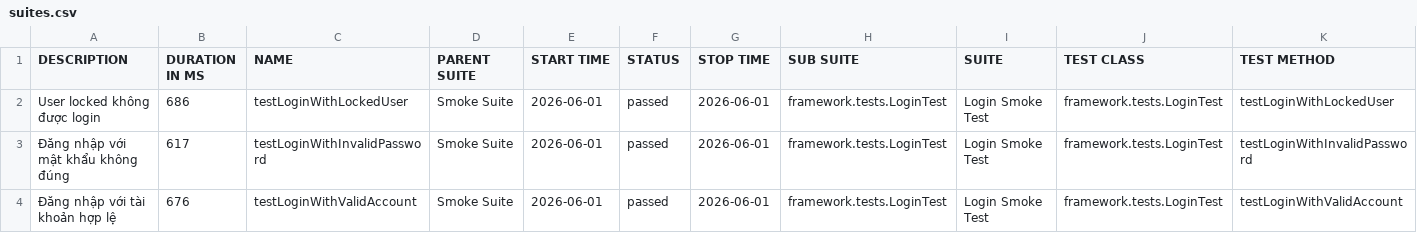
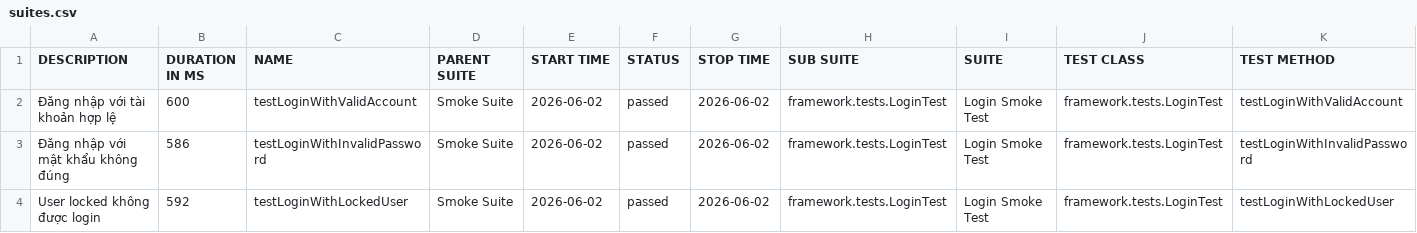
Before and after one commit to maiphun1412/KTPM_B11_NguyenThiPhuongMai_1150080146_CNPM2, a CSV file: data/suites.csv, drawn as a sheet.

```diff
--- a/data/suites.csv
+++ b/data/suites.csv
@@ -1,4 +1,4 @@
 "DESCRIPTION","DURATION IN MS","NAME","PARENT SUITE","START TIME","STATUS","STOP TIME","SUB SUITE","SUITE","TEST CLASS","TEST METHOD"
-"User locked không được login","686","testLoginWithLockedUser","Smoke Suite","2026-06-01","passed","2026-06-01","framework.tests.LoginTest","Login Smoke Test","framework.tests.LoginTest","testLoginWithLockedUser"
-"Đăng nhập với mật khẩu không đúng","617","testLoginWithInvalidPassword","Smoke Suite","2026-06-01","passed","2026-06-01","framework.tests.LoginTest","Login Smoke Test","framework.tests.LoginTest","testLoginWithInvalidPassword"
-"Đăng nhập với tài khoản hợp lệ","676","testLoginWithValidAccount","Smoke Suite","2026-06-01","passed","2026-06-01","framework.tests.LoginTest","Login Smoke Test","framework.tests.LoginTest","testLoginWithValidAccount"
+"Đăng nhập với tài khoản hợp lệ","600","testLoginWithValidAccount","Smoke Suite","2026-06-02","passed","2026-06-02","framework.tests.LoginTest","Login Smoke Test","framework.tests.LoginTest","testLoginWithValidAccount"
+"Đăng nhập với mật khẩu không đúng","586","testLoginWithInvalidPassword","Smoke Suite","2026-06-02","passed","2026-06-02","framework.tests.LoginTest","Login Smoke Test","framework.tests.LoginTest","testLoginWithInvalidPassword"
+"User locked không được login","592","testLoginWithLockedUser","Smoke Suite","2026-06-02","passed","2026-06-02","framework.tests.LoginTest","Login Smoke Test","framework.tests.LoginTest","testLoginWithLockedUser"
```
Also changed, not shown: data/behaviors.csv, 33 other files.
